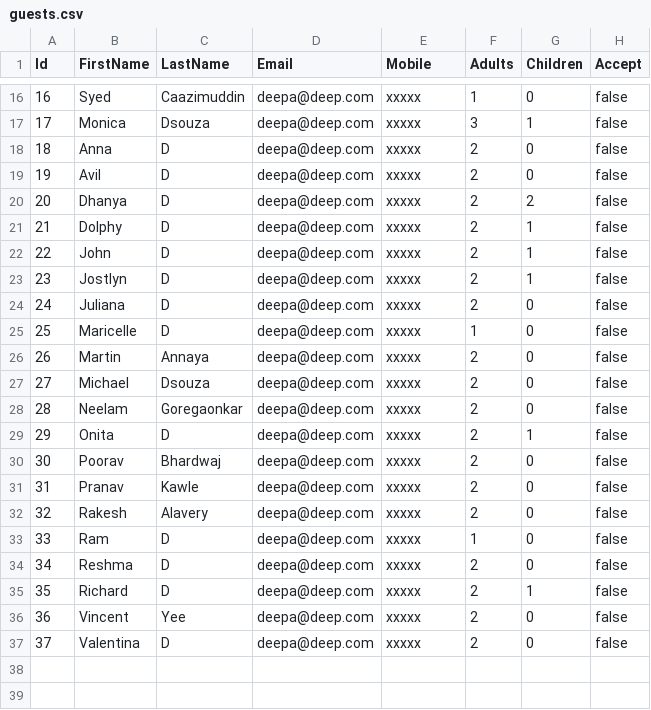
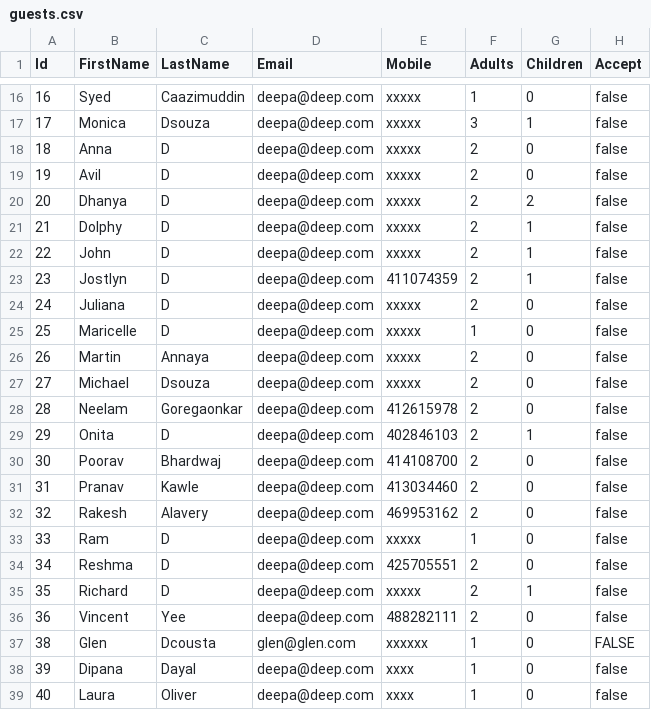
Before and after one commit to francisxvaz/ethancsv, a CSV file: EthanCommunion.Service/App_Data/guests.csv, drawn as a sheet; only a part is shown, gaps mark what is left out; the diff covers the shown part only.

Commit message:
updated guerst list

```diff
--- a/EthanCommunion.Service/App_Data/guests.csv
+++ b/EthanCommunion.Service/App_Data/guests.csv
@@ -22,3 +22,3 @@
 22,John,D,deepa@deep.com,xxxxx,2,1,false
-23,Jostlyn,D,deepa@deep.com,xxxxx,2,1,false
+23,Jostlyn,D,deepa@deep.com,411074359,2,1,false
 24,Juliana,D,deepa@deep.com,xxxxx,2,0,false
@@ -27,11 +27,13 @@
 27,Michael,Dsouza,deepa@deep.com,xxxxx,2,0,false
-28,Neelam,Goregaonkar,deepa@deep.com,xxxxx,2,0,false
-29,Onita,D,deepa@deep.com,xxxxx,2,1,false
-30,Poorav,Bhardwaj,deepa@deep.com,xxxxx,2,0,false
-31,Pranav,Kawle,deepa@deep.com,xxxxx,2,0,false
-32,Rakesh,Alavery,deepa@deep.com,xxxxx,2,0,false
+28,Neelam,Goregaonkar,deepa@deep.com,412615978,2,0,false
+29,Onita,D,deepa@deep.com,402846103,2,1,false
+30,Poorav,Bhardwaj,deepa@deep.com,414108700,2,0,false
+31,Pranav,Kawle,deepa@deep.com,413034460,2,0,false
+32,Rakesh,Alavery,deepa@deep.com,469953162,2,0,false
 33,Ram,D,deepa@deep.com,xxxxx,1,0,false
-34,Reshma,D,deepa@deep.com,xxxxx,2,0,false
+34,Reshma,D,deepa@deep.com,425705551,2,0,false
 35,Richard,D,deepa@deep.com,xxxxx,2,1,false
-36,Vincent,Yee,deepa@deep.com,xxxxx,2,0,false
-37,Valentina,D,deepa@deep.com,xxxxx,2,0,false
+36,Vincent,Yee,deepa@deep.com,488282111,2,0,false
+38,Glen,Dcousta,glen@glen.com,xxxxxx,1,0,FALSE
+39,Dipana,Dayal,deepa@deep.com,xxxx,1,0,false
+40,Laura,Oliver,deepa@deep.com,xxxx,1,0,false
```
Also changed, not shown: 11 edited cells elsewhere in this file.
